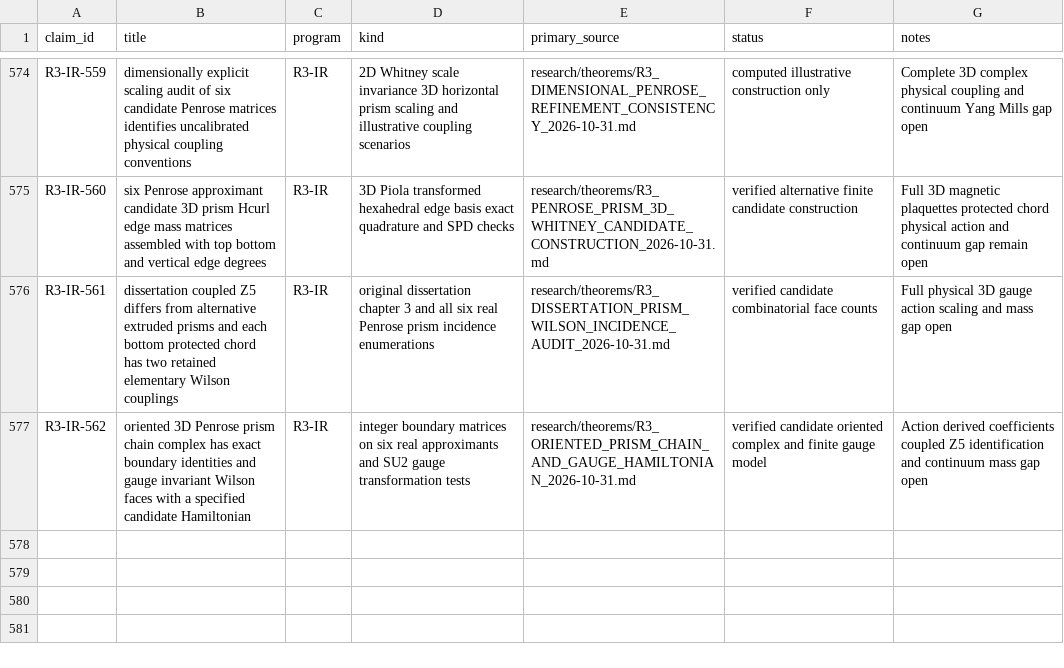
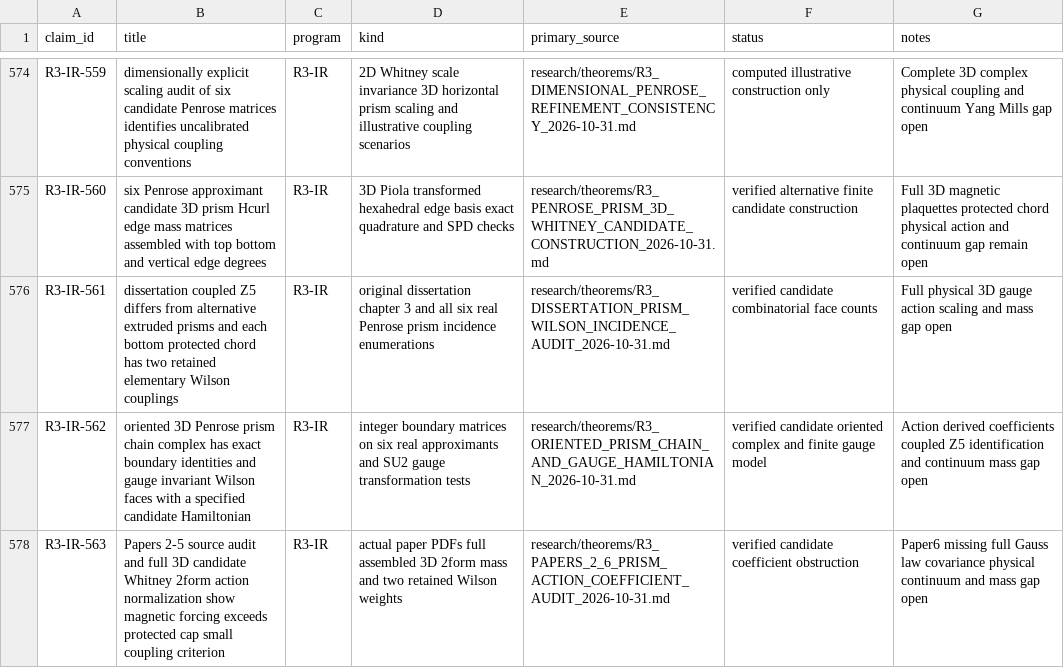
Before and after one commit to syncgravity/Singular-Boundary, a CSV file: research/claims/CLAIM_LEDGER.csv, drawn as a sheet; only a part is shown, gaps mark what is left out.

Commit message:
ledger: R3-IR-563 source review and action-normalized magnetic coefficient obstruction

```diff
--- a/research/claims/CLAIM_LEDGER.csv
+++ b/research/claims/CLAIM_LEDGER.csv
@@ -577 +577,2 @@ R3-IR-561,dissertation coupled Z5 differs from alternative extruded prisms and e
 R3-IR-562,oriented 3D Penrose prism chain complex has exact boundary identities and gauge invariant Wilson faces with a specified candidate Hamiltonian,R3-IR,integer boundary matrices on six real approximants and SU2 gauge transformation tests,research/theorems/R3_ORIENTED_PRISM_CHAIN_AND_GAUGE_HAMILTONIAN_2026-10-31.md,verified candidate oriented complex and finite gauge model,Action derived coefficients coupled Z5 identification and continuum mass gap open
+R3-IR-563,Papers 2-5 source audit and full 3D candidate Whitney 2form action normalization show magnetic forcing exceeds protected cap small coupling criterion,R3-IR,actual paper PDFs full assembled 3D 2form mass and two retained Wilson weights,research/theorems/R3_PAPERS_2_6_PRISM_ACTION_COEFFICIENT_AUDIT_2026-10-31.md,verified candidate coefficient obstruction,Paper6 missing full Gauss law covariance physical continuum and mass gap open
```
